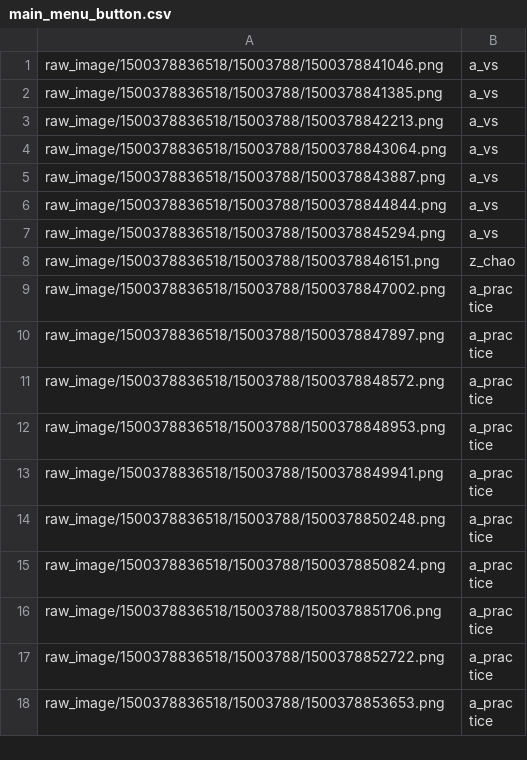
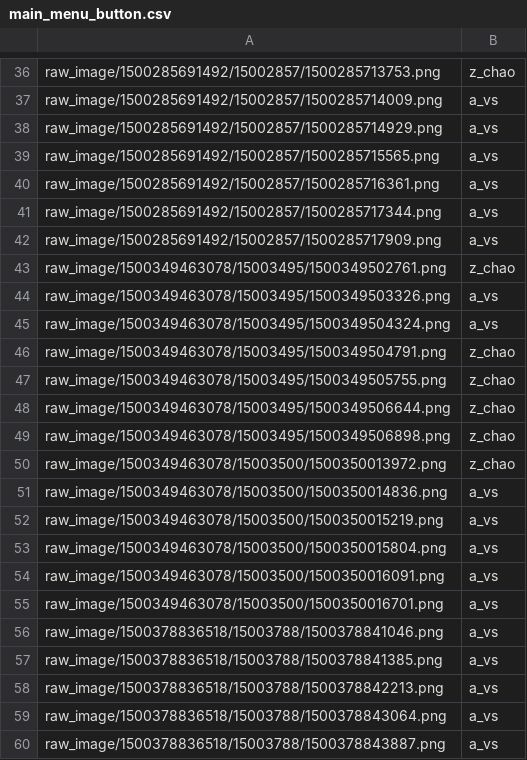
Before and after one commit to luzi82/zookeeper_screen_recognition, a CSV file: label/main_menu_button.csv, drawn as a sheet; only a part is shown, gaps mark what is left out; the shorter side is filled out with more unchanged rows; the diff covers the shown part only.

Commit message:
more label/main_menu_button.csv

```diff
--- a/label/main_menu_button.csv
+++ b/label/main_menu_button.csv
@@ -1 +36,21 @@
+raw_image/1500285691492/15002857/1500285713753.png,z_chao
+raw_image/1500285691492/15002857/1500285714009.png,a_vs
+raw_image/1500285691492/15002857/1500285714929.png,a_vs
+raw_image/1500285691492/15002857/1500285715565.png,a_vs
+raw_image/1500285691492/15002857/1500285716361.png,a_vs
+raw_image/1500285691492/15002857/1500285717344.png,a_vs
+raw_image/1500285691492/15002857/1500285717909.png,a_vs
+raw_image/1500349463078/15003495/1500349502761.png,z_chao
+raw_image/1500349463078/15003495/1500349503326.png,a_vs
+raw_image/1500349463078/15003495/1500349504324.png,a_vs
+raw_image/1500349463078/15003495/1500349504791.png,z_chao
+raw_image/1500349463078/15003495/1500349505755.png,z_chao
+raw_image/1500349463078/15003495/1500349506644.png,z_chao
+raw_image/1500349463078/15003495/1500349506898.png,z_chao
+raw_image/1500349463078/15003500/1500350013972.png,z_chao
+raw_image/1500349463078/15003500/1500350014836.png,a_vs
+raw_image/1500349463078/15003500/1500350015219.png,a_vs
+raw_image/1500349463078/15003500/1500350015804.png,a_vs
+raw_image/1500349463078/15003500/1500350016091.png,a_vs
+raw_image/1500349463078/15003500/1500350016701.png,a_vs
 raw_image/1500378836518/15003788/1500378841046.png,a_vs
```
Also changed, not shown: 35 added rows elsewhere in this file.
